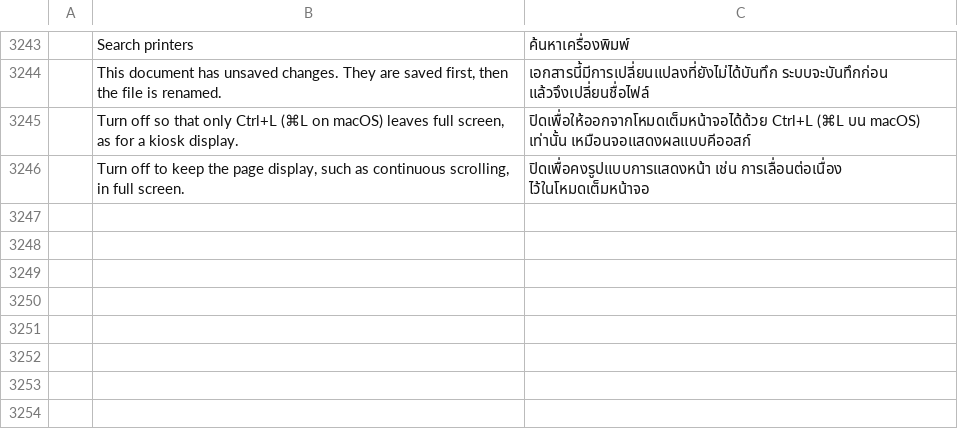
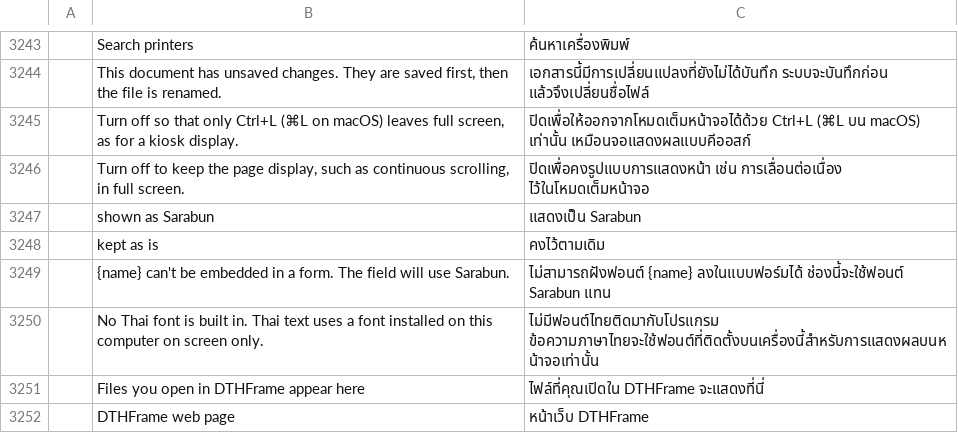
Before and after one commit to namkangwaan/DocCraftTH, a TSV file: crates/ui-egui/src/i18n/th.tsv, drawn as a sheet; only a part is shown, gaps mark what is left out; the diff names each change by its address in the sheet, - before the commit and + after, or states it on an @@ line.

Commit message:
feat(ui): Thai faces in the field font dropdown

```diff
--- a/crates/ui-egui/src/i18n/th.tsv
+++ b/crates/ui-egui/src/i18n/th.tsv
+row 3247:  | shown as Sarabun | แสดงเป็น Sarabun
+row 3248:  | kept as is | คงไว้ตามเดิม
+row 3249:  | {name} can't be embedded in a form. The field will use Sarabun. | ไม่สามารถฝังฟอนต์ {name} ลงในแบบฟอร์มได้ ช่องนี้จะใช้ฟอนต์ Sarabun แทน
+row 3250:  | No Thai font is built in. Thai text uses a font installed on this computer on screen only. | ไม่มีฟอนต์ไทยติดมากับโปรแกรม ข้อความภาษาไทยจะใช้ฟอนต์ที่ติดตั้งบนเครื่องนี้สำหรับการแสดงผลบนหน้าจอเท่านั้น
+row 3251:  | Files you open in DTHFrame appear here | ไฟล์ที่คุณเปิดใน DTHFrame จะแสดงที่นี่
+row 3252:  | DTHFrame web page | หน้าเว็บ DTHFrame
```
Also changed, not shown: 11 other files.
